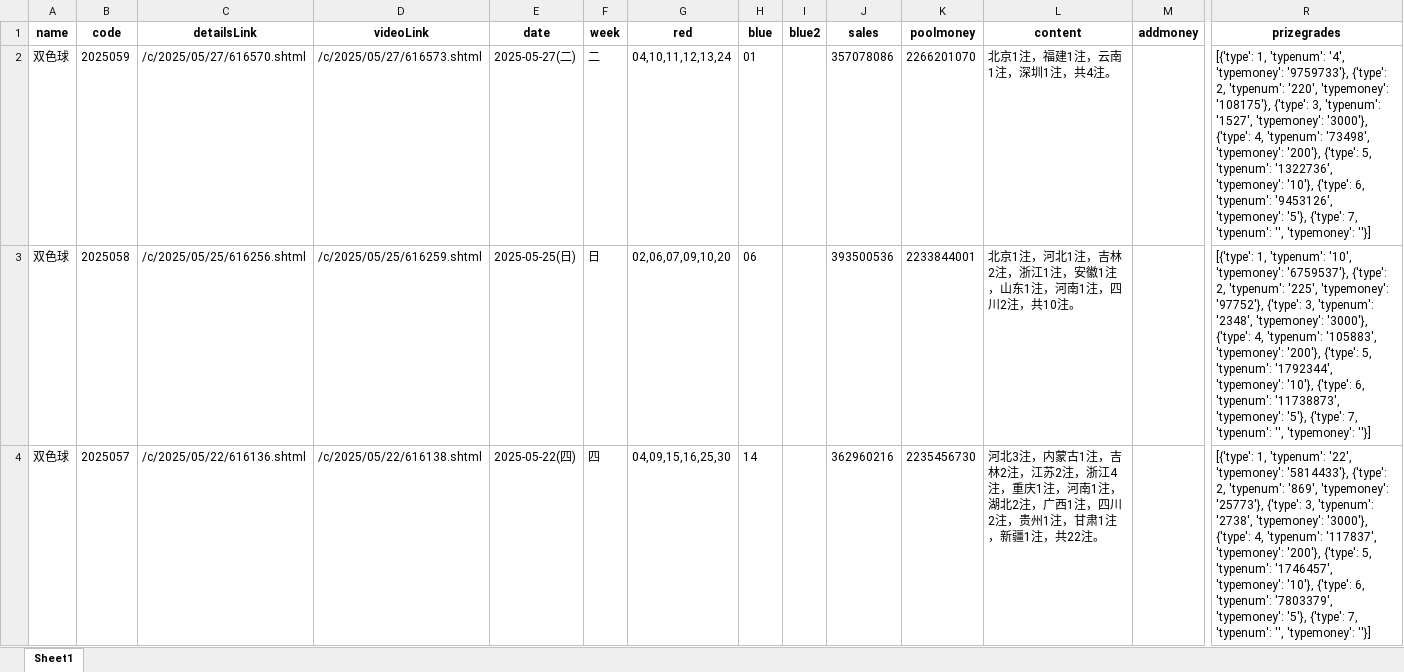
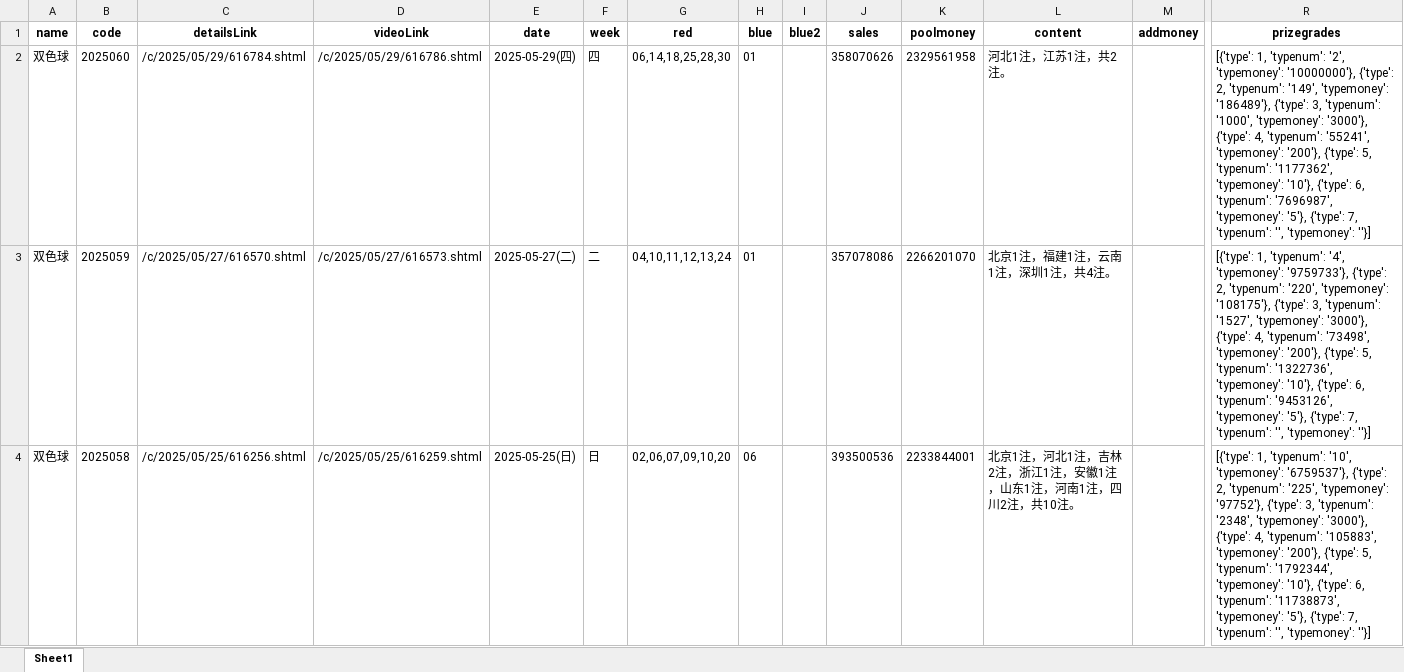
Before and after one commit to swfzfrank/lotteryForecast, an Excel workbook: 双色球历史数据.xlsx, sheet Sheet1, drawn as a sheet; only a part is shown, gaps mark what is left out; the shorter side is filled out with more unchanged rows; values as stored, in another font and other column widths than the file's, no borders; rows hold the shown columns only; the diff covers the shown part only; the diff names each change by its address in the sheet, - before the commit and + after, or states it on an @@ line.

```diff
--- a/双色球历史数据.xlsx (sheet Sheet1)
+++ b/双色球历史数据.xlsx (sheet Sheet1)
+row 2: 双色球 | 2025060 | /c/2025/05/29/616784.shtml | /c/2025/05/29/616786.shtml | 2025-05-29(四) | 四 | 06,14,18,25,28,30 | 01 |  | 358070626 | 2329561958 | 河北1注，江苏1注，共2注。 |  | [{'type': 1, 'typenum': '2', 'typemoney': '10000000'}, {'type': 2, 'typenum': '149', 'typemoney': '186489'}, {'type': 3, 'typenum': '1000', 'typemoney': '3000'}, {'type': 4, 'typenum': '55241', 'typemoney': '200'}, {'type': 5, 'typenum': '1177362', 'typemoney': '10'}, {'type': 6, 'typenum': '7696987', 'typemoney': '5'}, {'type': 7, 'typenum': '', 'typemoney': ''}]
```
Also changed, not shown: 11 edited cells elsewhere in this sheet, 1 other file.
